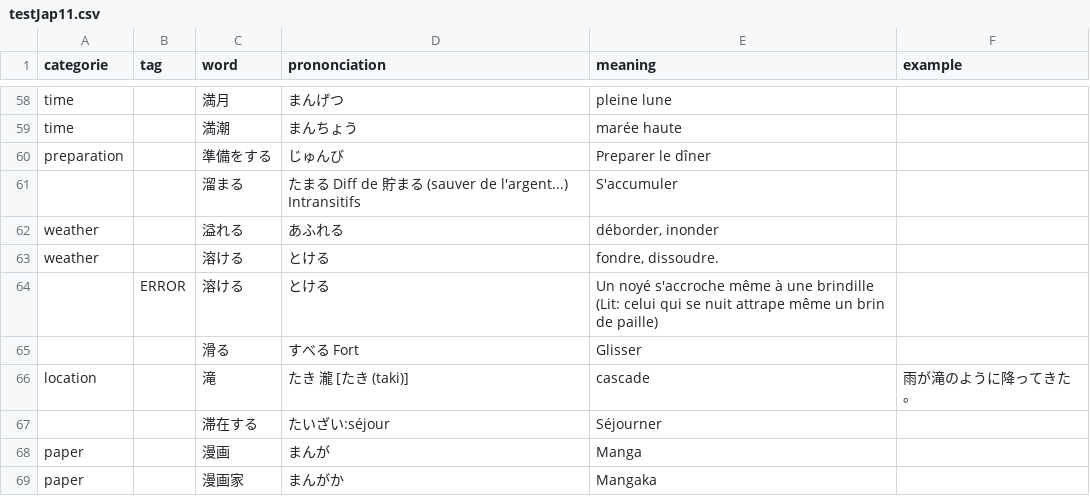
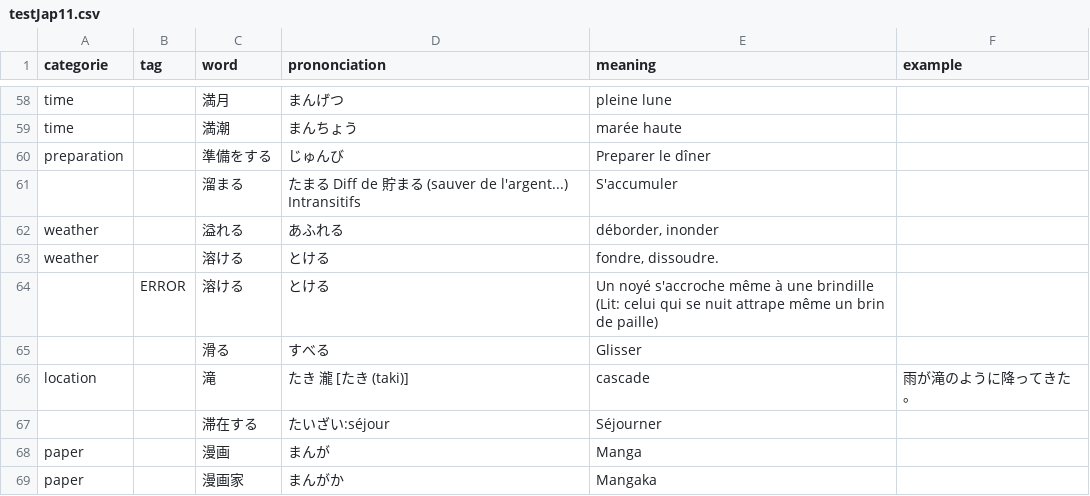
Before and after one commit to roma-p/kioku, a CSV file: data/190427/patched/testJap11.csv, drawn as a sheet; only a part is shown, gaps mark what is left out.

```diff
--- a/data/190427/patched/testJap11.csv
+++ b/data/190427/patched/testJap11.csv
@@ -64,3 +64,3 @@ weather		溶ける	とける	fondre, dissoudre.
 	ERROR	溶ける	とける	Un noyé s'accroche même à une brindille (Lit: celui qui se nuit attrape même un brin de paille)	
-		滑る	すべる Fort	Glisser	
+		滑る	すべる 	Glisser	
 location		滝	たき 瀧 [たき (taki)]	cascade	雨が滝のように降ってきた。
```
Also changed, not shown: data/190427/patched/testJap1.csv, data/190427/patched/testJap3.csv, 14 other files.
